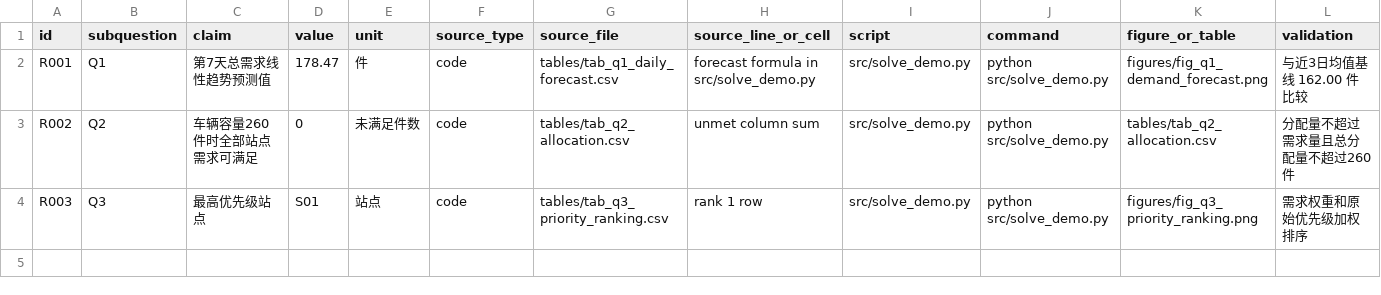
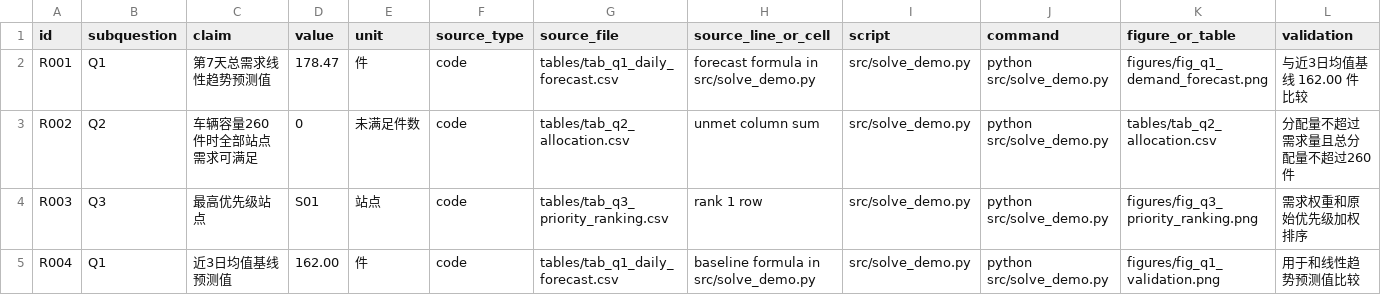
Before and after one commit to usst-yk/cumcm-math-modeling-codex-skill, a CSV file: examples/full_problem_demo/results/result_registry.csv, drawn as a sheet; only a part is shown; rows hold the shown columns only; the diff names each change by its address in the sheet, - before the commit and + after, or states it on an @@ line.

```diff
--- a/examples/full_problem_demo/results/result_registry.csv
+++ b/examples/full_problem_demo/results/result_registry.csv
+row 5: R004 | Q1 | 近3日均值基线预测值 | 162.00 | 件 | code | tables/tab_q1_daily_forecast.csv | baseline formula in src/solve_demo.py | src/solve_demo.py | python src/solve_demo.py | figures/fig_q1_validation.png | 用于和线性趋势预测值比较
```
Also changed, not shown: 26 other files.
